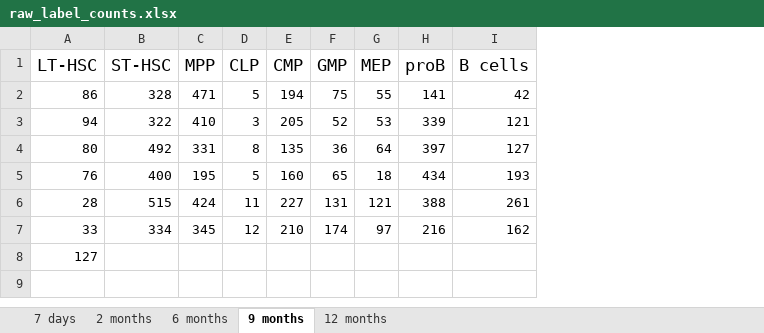
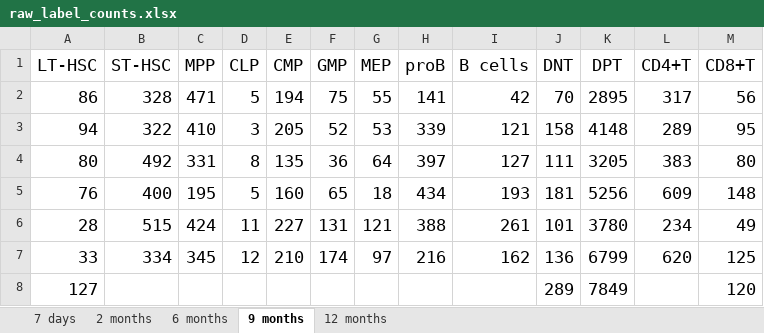
Before and after one commit to csun365/FateMappingModel, an Excel workbook: Data/raw_label_counts.xlsx, sheet 9 months, drawn as a sheet; values as stored, in another font and other column widths than the file's, no borders; charts and pictures not drawn; the diff names each change by its address in the sheet, - before the commit and + after, or states it on an @@ line.

```diff
--- a/Data/raw_label_counts.xlsx (sheet 9 months)
+++ b/Data/raw_label_counts.xlsx (sheet 9 months)
+column J (DNT), rows 2-8: 70 | 158 | 111 | 181 | 101 | 136 | 289
+column K (DPT), rows 2-8: 2895 | 4148 | 3205 | 5256 | 3780 | 6799 | 7849
+column L (CD4+T), rows 2-7: 317 | 289 | 383 | 609 | 234 | 620
+column M (CD8+T), rows 2-8: 56 | 95 | 80 | 148 | 49 | 125 | 120
@@ A2:I7 text size: larger @@
@@ A8 text size: larger @@
```
Also changed, not shown: sheet 12 months, sheet 2 months, sheet 7 days, sheet 6 months, Data/label_frequency.xlsx, 12 other files.
